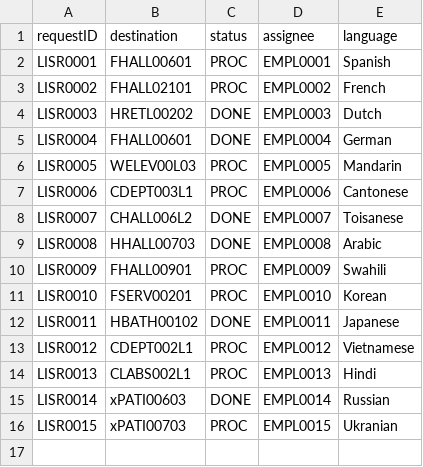
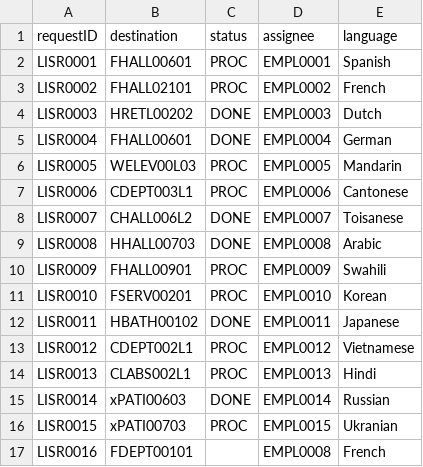
Before and after one commit to nadavk2002/CS3733-D22-Team-X-Prototype-1, a CSV file: LanguageInterpreterRequests.csv, drawn as a sheet; the diff names each change by its address in the sheet, - before the commit and + after, or states it on an @@ line.

```diff
--- a/LanguageInterpreterRequests.csv
+++ b/LanguageInterpreterRequests.csv
+row 17: LISR0016 | FDEPT00101 |  | EMPL0008 | French
```
Also changed, not shown: JanitorServiceRequests.csv, MealRequests.csv, 49 other files.
